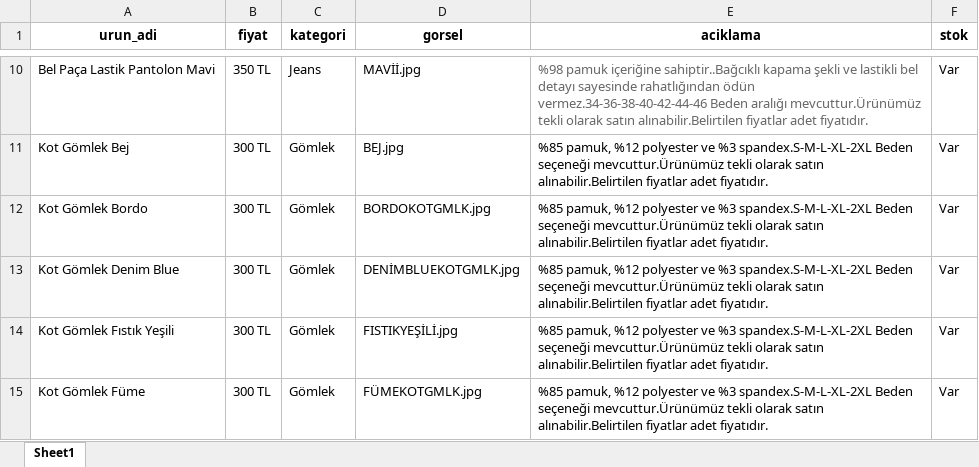
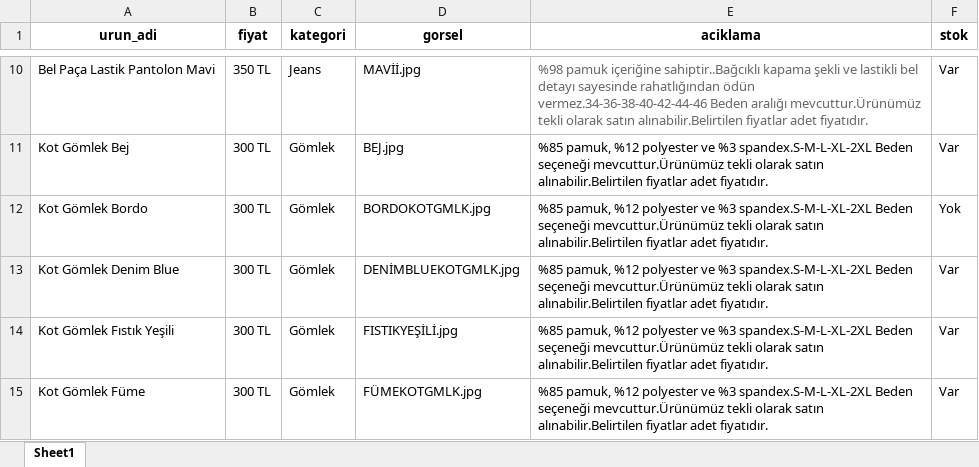
Before and after one commit to enzimjeans/enzimjeanskatalog, an Excel workbook: urunler.xlsx, sheet Sheet1, drawn as a sheet; only a part is shown, gaps mark what is left out; values as stored, in another font and other column widths than the file's, no borders; the diff names each change by its address in the sheet, - before the commit and + after, or states it on an @@ line.

```diff
--- a/urunler.xlsx (sheet Sheet1)
+++ b/urunler.xlsx (sheet Sheet1)
-F12 (stok): Var
+F12 (stok): Yok
```
Also changed, not shown: 1 other file.
